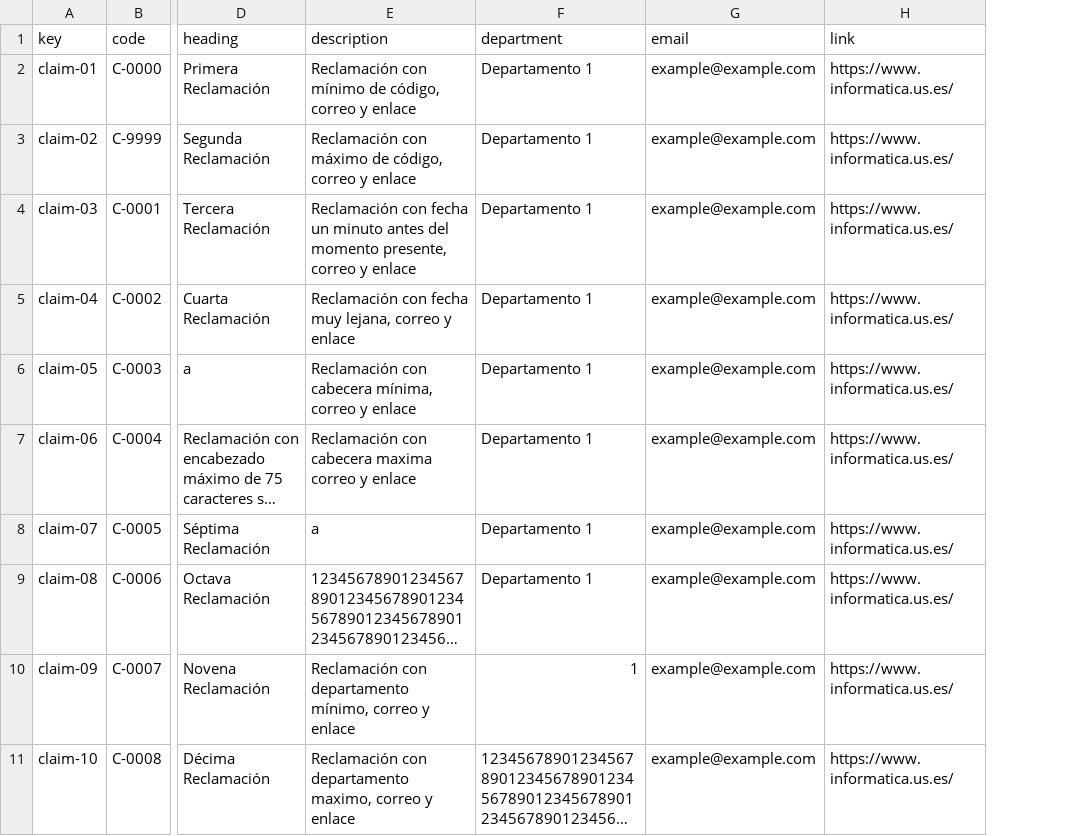
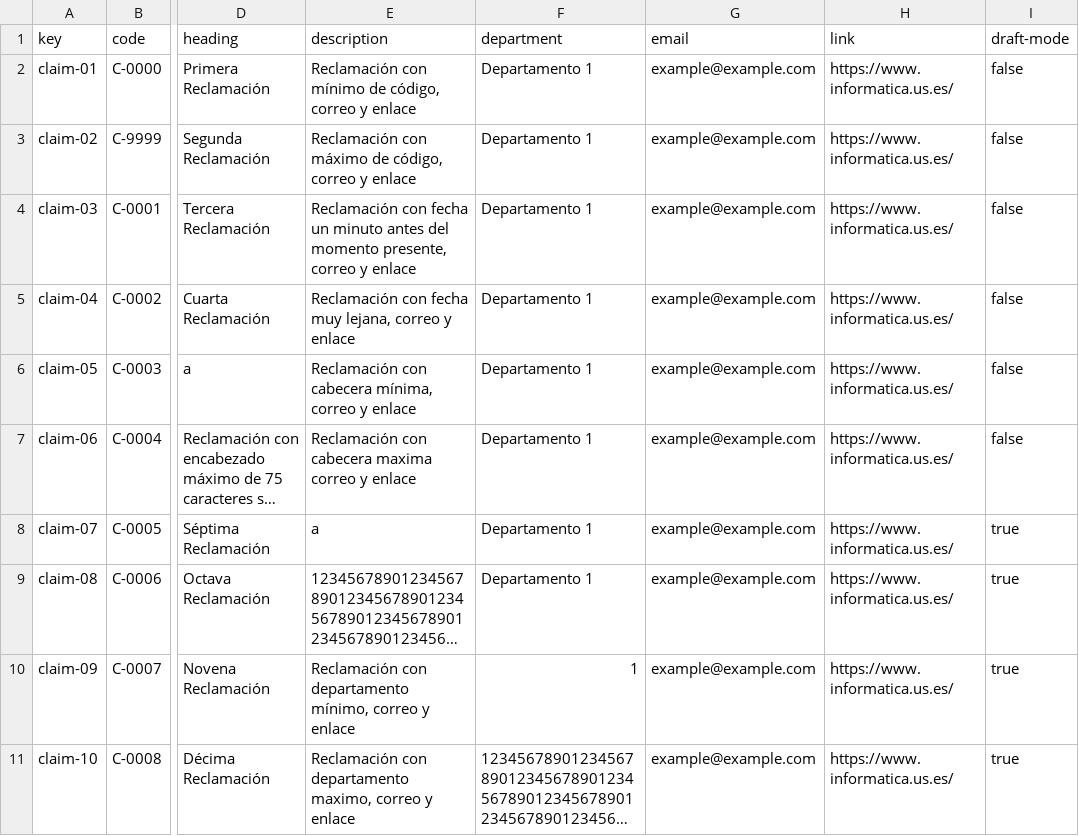
Before and after one commit to vicgrabru/Acme-SF-D03, a CSV file: src/main/webapp/WEB-INF/resources/sample-data/claim.csv, drawn as a sheet; only a part is shown, gaps mark what is left out; long unchanged cells end in …; the diff names each change by its address in the sheet, - before the commit and + after, or states it on an @@ line.

```diff
--- a/src/main/webapp/WEB-INF/resources/sample-data/claim.csv
+++ b/src/main/webapp/WEB-INF/resources/sample-data/claim.csv
+column I (draft-mode), rows 2-11: false | false | false | false | false | false | true | true | true | true
```
Also changed, not shown: src/main/webapp/WEB-INF/resources/sample-data/sponsorship.csv, 13 other files.
